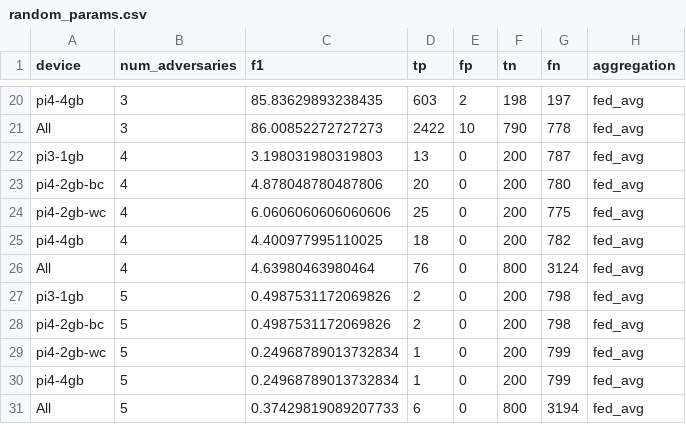
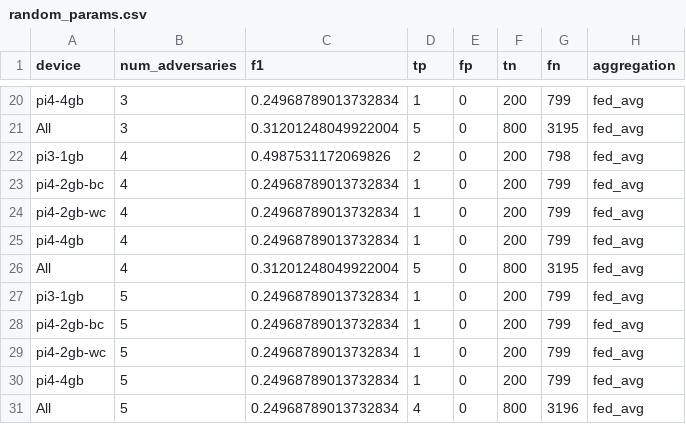
Before and after one commit to Leitou/map-experiment, a CSV file: federated_anomaly_detection_adversarial/random_params.csv, drawn as a sheet; only a part is shown, gaps mark what is left out; the diff covers the shown part only; the diff names each change by its address in the sheet, - before the commit and + after, or states it on an @@ line.

```diff
--- a/federated_anomaly_detection_adversarial/random_params.csv
+++ b/federated_anomaly_detection_adversarial/random_params.csv
-C20 (f1): 85.83629893238435
+C20 (f1): 0.24968789013732834
-D20 (tp): 603
+D20 (tp): 1
-E20 (fp): 2
+E20 (fp): 0
-F20 (tn): 198
+F20 (tn): 200
-G20 (fn): 197
+G20 (fn): 799
-C21 (f1): 86.00852272727273
+C21 (f1): 0.31201248049922004
-D21 (tp): 2422
+D21 (tp): 5
-E21 (fp): 10
+E21 (fp): 0
-F21 (tn): 790
+F21 (tn): 800
-G21 (fn): 778
+G21 (fn): 3195
-C22 (f1): 3.198031980319803
+C22 (f1): 0.4987531172069826
-D22 (tp): 13
+D22 (tp): 2
-G22 (fn): 787
+G22 (fn): 798
-C23 (f1): 4.878048780487806
+C23 (f1): 0.24968789013732834
-D23 (tp): 20
+D23 (tp): 1
-G23 (fn): 780
+G23 (fn): 799
-C24 (f1): 6.0606060606060606
+C24 (f1): 0.24968789013732834
-D24 (tp): 25
+D24 (tp): 1
-G24 (fn): 775
+G24 (fn): 799
-C25 (f1): 4.400977995110025
+C25 (f1): 0.24968789013732834
-D25 (tp): 18
+D25 (tp): 1
-G25 (fn): 782
+G25 (fn): 799
-C26 (f1): 4.63980463980464
+C26 (f1): 0.31201248049922004
-D26 (tp): 76
+D26 (tp): 5
-G26 (fn): 3124
+G26 (fn): 3195
-C27:C28 (f1): 0.4987531172069826
+C27:C28 (f1): 0.24968789013732834
-D27:D28 (tp): 2
+D27:D28 (tp): 1
-G27:G28 (fn): 798
+G27:G28 (fn): 799
-C31 (f1): 0.37429819089207733
+C31 (f1): 0.24968789013732834
-D31 (tp): 6
+D31 (tp): 4
-G31 (fn): 3194
+G31 (fn): 3196
```
Also changed, not shown: 109 edited cells elsewhere in this file, federated_anomaly_detection_adversarial/model_cancelling.csv, 5 other files.
